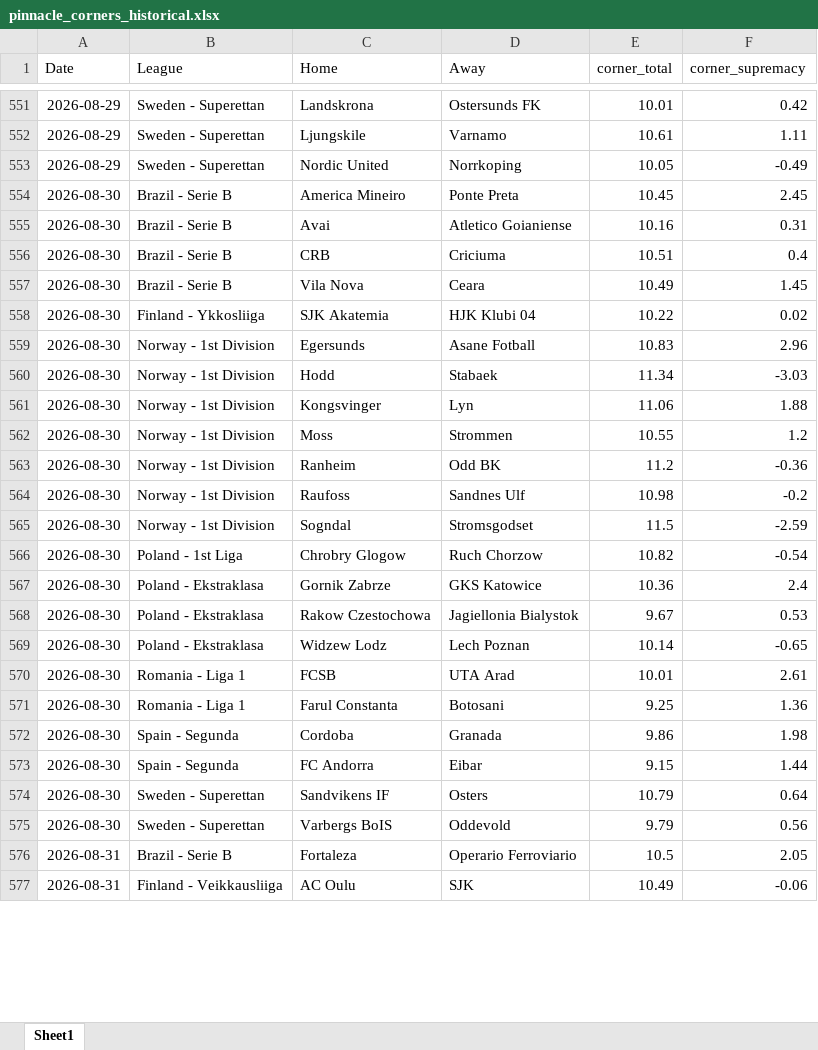
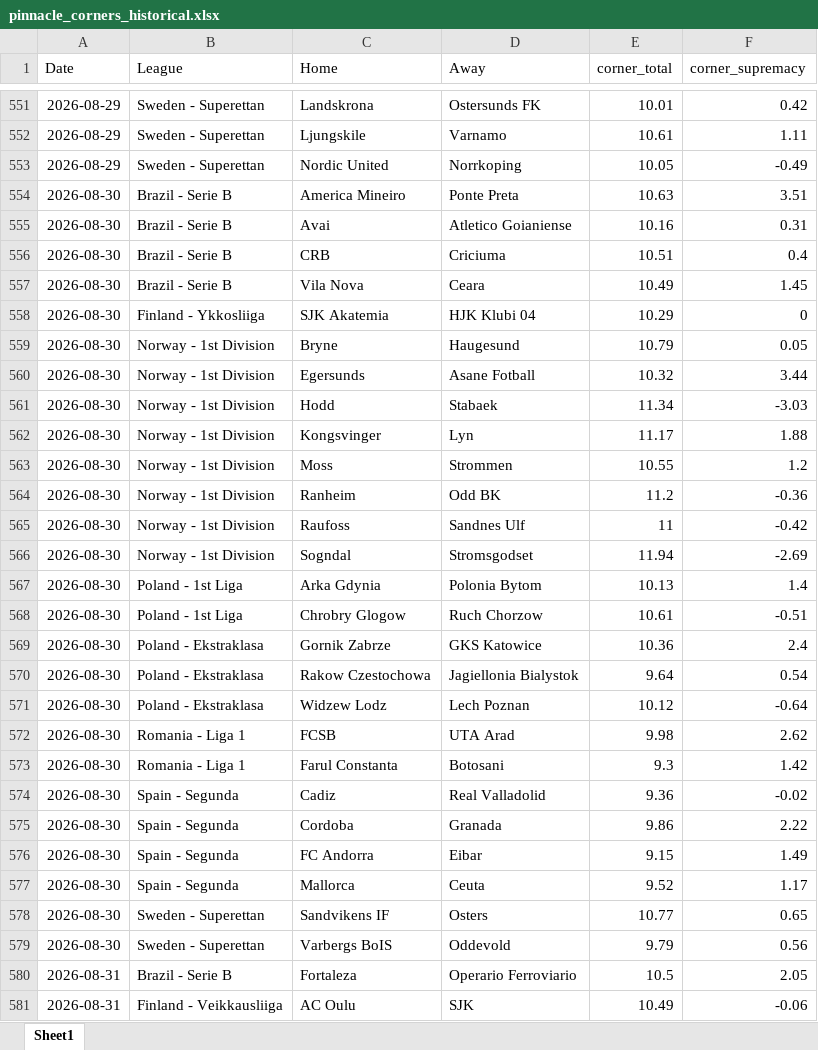
Before and after one commit to super-luke-chambers/pin_scraper, an Excel workbook: outputs/pinnacle_corners_historical.xlsx, sheet Sheet1, drawn as a sheet; only a part is shown, gaps mark what is left out; values as stored, in another font and other column widths than the file's, no borders; addresses are those after the commit; the diff covers the shown part only; the diff names each change by its address in the sheet, - before the commit and + after, or states it on an @@ line.

```diff
--- a/outputs/pinnacle_corners_historical.xlsx (sheet Sheet1)
+++ b/outputs/pinnacle_corners_historical.xlsx (sheet Sheet1)
-E554 (corner_total): 10.45
+E554 (corner_total): 10.63
-F554 (corner_supremacy): 2.45
+F554 (corner_supremacy): 3.51
-E558 (corner_total): 10.22
+E558 (corner_total): 10.29
-F558 (corner_supremacy): 0.02
+F558 (corner_supremacy): 0
+row 559: 2026-08-30 | Norway - 1st Division | Bryne | Haugesund | 10.79 | 0.05
-E560 (corner_total): 10.83
+E560 (corner_total): 10.32
-F560 (corner_supremacy): 2.96
+F560 (corner_supremacy): 3.44
-E562 (corner_total): 11.06
+E562 (corner_total): 11.17
-E565 (corner_total): 10.98
+E565 (corner_total): 11
-F565 (corner_supremacy): -0.2
+F565 (corner_supremacy): -0.42
-E566 (corner_total): 11.5
+E566 (corner_total): 11.94
-F566 (corner_supremacy): -2.59
+F566 (corner_supremacy): -2.69
+row 567: 2026-08-30 | Poland - 1st Liga | Arka Gdynia | Polonia Bytom | 10.13 | 1.4
-E568 (corner_total): 10.82
+E568 (corner_total): 10.61
-F568 (corner_supremacy): -0.54
+F568 (corner_supremacy): -0.51
-E570 (corner_total): 9.67
+E570 (corner_total): 9.64
-F570 (corner_supremacy): 0.53
+F570 (corner_supremacy): 0.54
-E571 (corner_total): 10.14
+E571 (corner_total): 10.12
-F571 (corner_supremacy): -0.65
+F571 (corner_supremacy): -0.64
-E572 (corner_total): 10.01
+E572 (corner_total): 9.98
-F572 (corner_supremacy): 2.61
+F572 (corner_supremacy): 2.62
-E573 (corner_total): 9.25
+E573 (corner_total): 9.3
-F573 (corner_supremacy): 1.36
+F573 (corner_supremacy): 1.42
+row 574: 2026-08-30 | Spain - Segunda | Cadiz | Real Valladolid | 9.36 | -0.02
-F575 (corner_supremacy): 1.98
+F575 (corner_supremacy): 2.22
-F576 (corner_supremacy): 1.44
+F576 (corner_supremacy): 1.49
+row 577: 2026-08-30 | Spain - Segunda | Mallorca | Ceuta | 9.52 | 1.17
-E578 (corner_total): 10.79
+E578 (corner_total): 10.77
-F578 (corner_supremacy): 0.64
+F578 (corner_supremacy): 0.65
```
Also changed, not shown: 9 edited cells elsewhere in this sheet, outputs/pinnacle_odds_data.xlsx, 2 other files.
